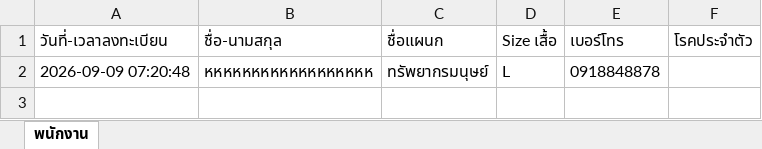
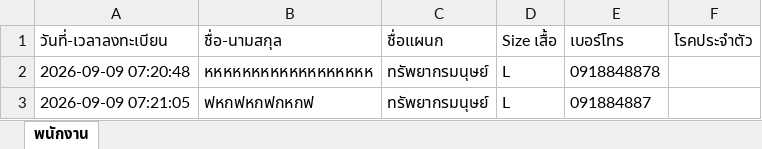
Before and after one commit to ITBASz/CSR, an Excel workbook: CSR_NAME.xlsx, sheet พนักงาน, drawn as a sheet; values as stored, in another font and other column widths than the file's, no borders; the diff names each change by its address in the sheet, - before the commit and + after, or states it on an @@ line.

Commit message:
อัปเดตข้อมูลพนักงาน 2026-09-09 07:21:05

```diff
--- a/CSR_NAME.xlsx (sheet พนักงาน)
+++ b/CSR_NAME.xlsx (sheet พนักงาน)
+row 3: 2026-09-09 07:21:05 | ฟหกฟหกฟกหกฟ | ทรัพยากรมนุษย์ | L | 091884887
```
